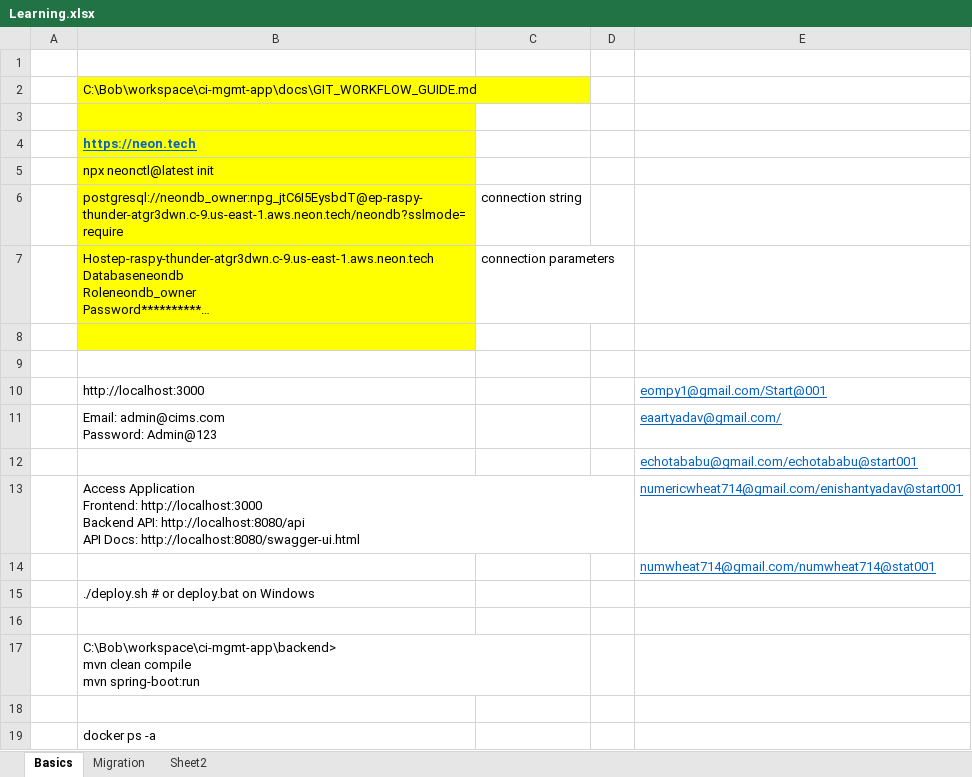
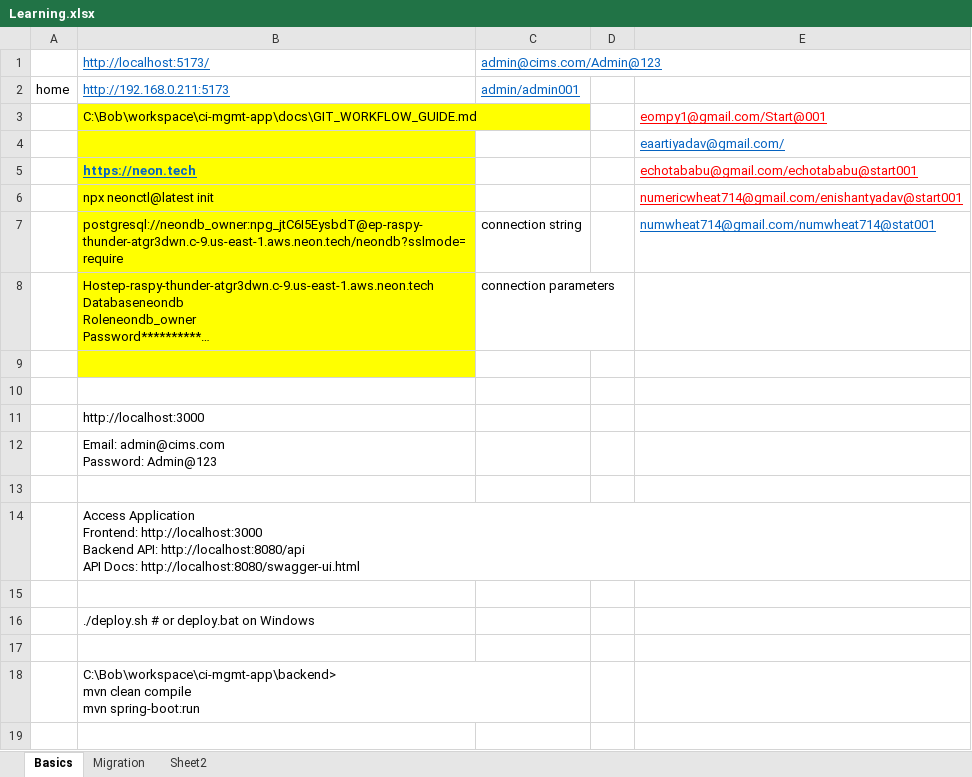
Before and after one commit to ompyadav/ci-mgmt-app, an Excel workbook: Learning.xlsx, sheet Basics, drawn as a sheet; only a part is shown; the shorter side is filled out with more unchanged rows; long unchanged cells end in …; values as stored, in another font and other column widths than the file's, no borders; removed rows and columns are numbered as before the commit, all else as after; the diff names each change by its address in the sheet, - before the commit and + after, or states it on an @@ line.

```diff
--- a/Learning.xlsx (sheet Basics)
+++ b/Learning.xlsx (sheet Basics)
-row 1: (empty)
+row 1:  | http://localhost:5173/ | admin@cims.com/Admin@123
-row 2:  | C:\Bob\workspace\ci-mgmt-app\docs\GIT_WORKFLOW_GUIDE.md
-row 2: (empty)
+row 2: home | http://192.168.0.211:5173 | admin/admin001
-B2 fill: #FFFF00
+B2 fill: none
-row 4:  | https://neon.tech
-row 5:  | npx neonctl@latest init
+row 3:  | C:\Bob\workspace\ci-mgmt-app\docs\GIT_WORKFLOW_GUIDE.md |  |  | eompy1@gmail.com/Start@001
+row 4:  |  |  |  | eaartiyadav@gmail.com/
+row 5:  | https://neon.tech |  |  | echotababu@gmail.com/echotababu@start001
+row 6:  | npx neonctl@latest init |  |  | numericwheat714@gmail.com/enishantyadav@start001
-E7: (empty)
+E7: numwheat714@gmail.com/numwheat714@stat001
-E11: eompy1@gmail.com/Start@001
+E11: (empty)
-E12: eaartyadav@gmail.com/
+E12: (empty)
-E13: echotababu@gmail.com/echotababu@start001
+E13: (empty)
-E14: numericwheat714@gmail.com/enishantyadav@start001
+E14: (empty)
-E15: numwheat714@gmail.com/numwheat714@stat001
+E15: (empty)
```
Also changed, not shown: 14 other files.
